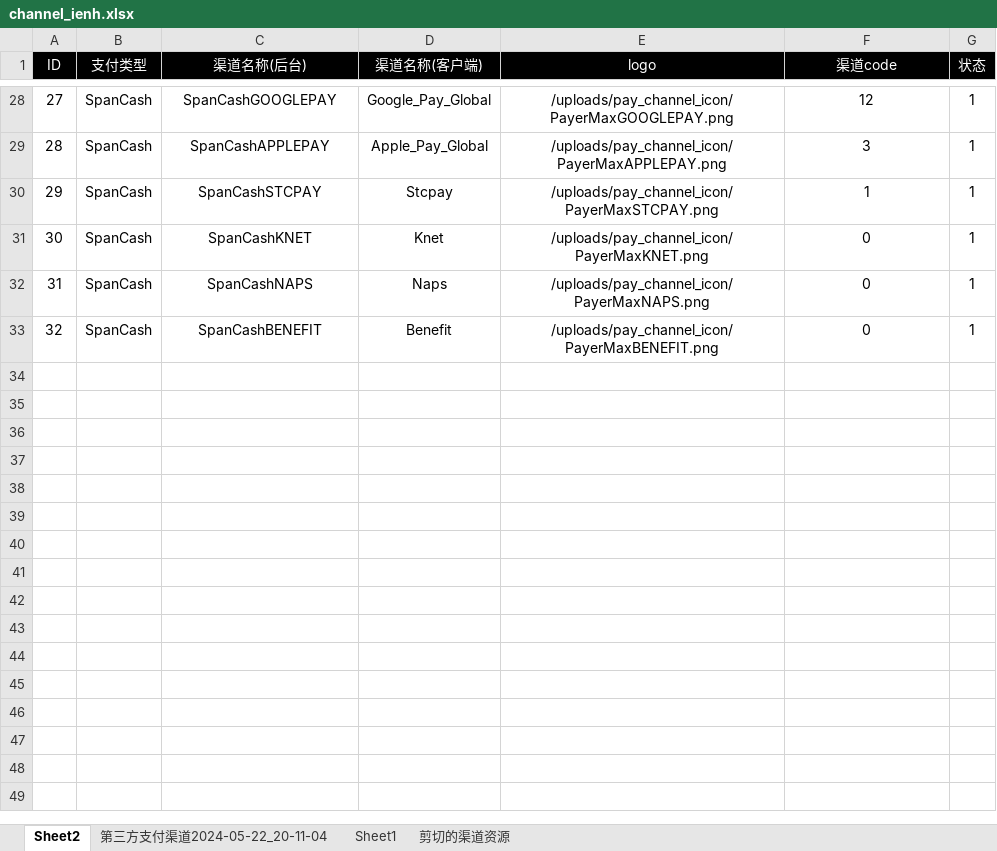
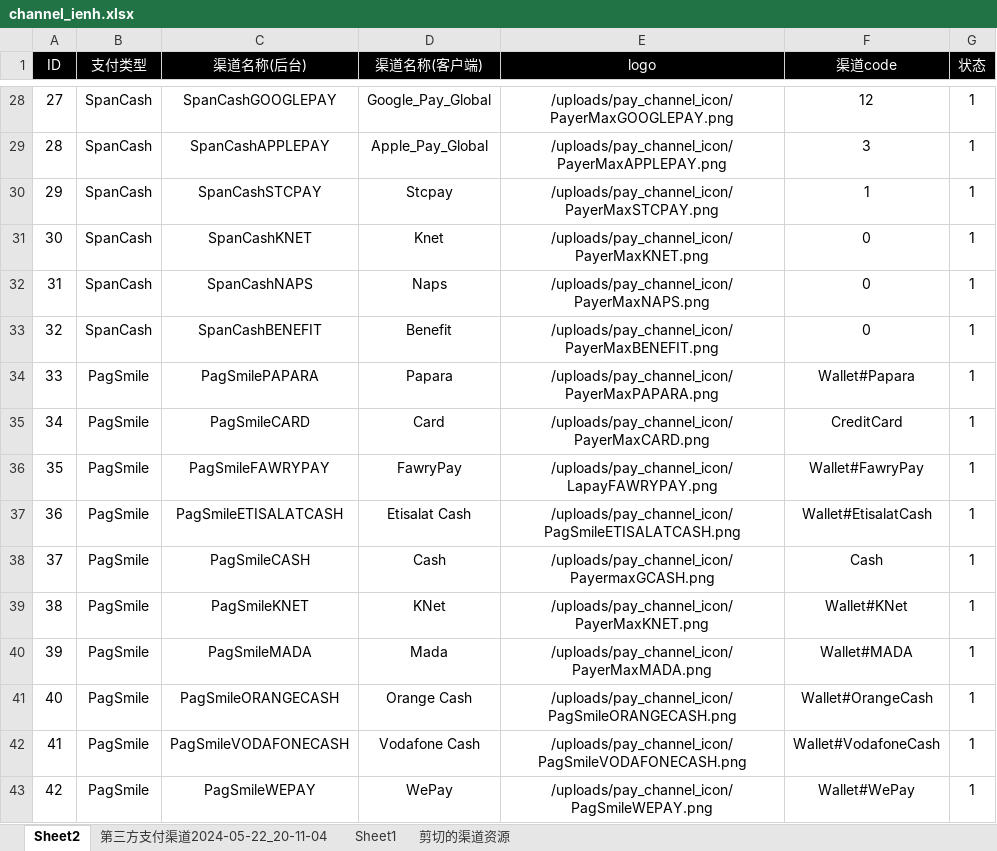
Before and after one commit to dash-lee/Order, an Excel workbook: Create_order/Excel Source/channel_ienh.xlsx, sheet Sheet2, drawn as a sheet; only a part is shown, gaps mark what is left out; values as stored, in another font and other column widths than the file's, no borders; the diff names each change by its address in the sheet, - before the commit and + after, or states it on an @@ line.

```diff
--- a/Create_order/Excel Source/channel_ienh.xlsx (sheet Sheet2)
+++ b/Create_order/Excel Source/channel_ienh.xlsx (sheet Sheet2)
+row 34: 33 | PagSmile | PagSmilePAPARA | Papara | /uploads/pay_channel_icon/PayerMaxPAPARA.png | Wallet#Papara | 1
+row 35: 34 | PagSmile | PagSmileCARD | Card | /uploads/pay_channel_icon/PayerMaxCARD.png | CreditCard | 1
+row 36: 35 | PagSmile | PagSmileFAWRYPAY | FawryPay | /uploads/pay_channel_icon/LapayFAWRYPAY.png | Wallet#FawryPay | 1
+row 37: 36 | PagSmile | PagSmileETISALATCASH | Etisalat Cash | /uploads/pay_channel_icon/PagSmileETISALATCASH.png | Wallet#EtisalatCash | 1
+row 38: 37 | PagSmile | PagSmileCASH | Cash | /uploads/pay_channel_icon/PayermaxGCASH.png | Cash | 1
+row 39: 38 | PagSmile | PagSmileKNET | KNet | /uploads/pay_channel_icon/PayerMaxKNET.png | Wallet#KNet | 1
+row 40: 39 | PagSmile | PagSmileMADA | Mada | /uploads/pay_channel_icon/PayerMaxMADA.png | Wallet#MADA | 1
+row 41: 40 | PagSmile | PagSmileORANGECASH | Orange Cash | /uploads/pay_channel_icon/PagSmileORANGECASH.png | Wallet#OrangeCash | 1
+row 42: 41 | PagSmile | PagSmileVODAFONECASH | Vodafone Cash | /uploads/pay_channel_icon/PagSmileVODAFONECASH.png | Wallet#VodafoneCash | 1
+row 43: 42 | PagSmile | PagSmileWEPAY | WePay | /uploads/pay_channel_icon/PagSmileWEPAY.png | Wallet#WePay | 1
```
Also changed, not shown: Create_order/Excel Source/channel_price.xlsx.
